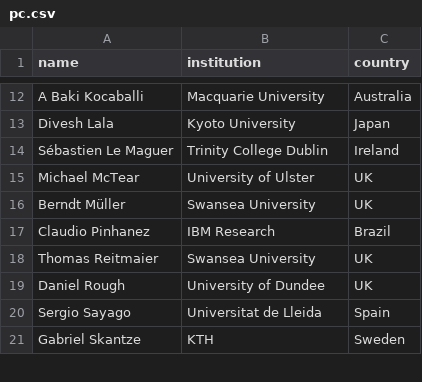
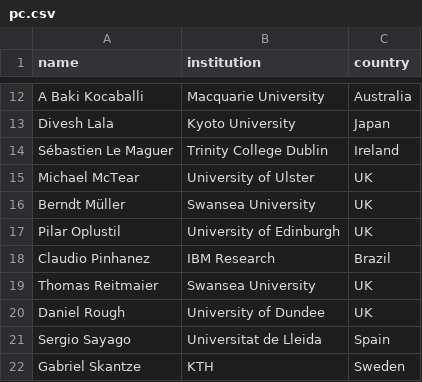
Before and after one commit to acm-cui/website-cui2021, a CSV file: _data/pc.csv, drawn as a sheet; only a part is shown, gaps mark what is left out; the diff names each change by its address in the sheet, - before the commit and + after, or states it on an @@ line.

Commit message:
PC update

```diff
--- a/_data/pc.csv
+++ b/_data/pc.csv
+row 17: Pilar Oplustil | University of Edinburgh | UK
```
